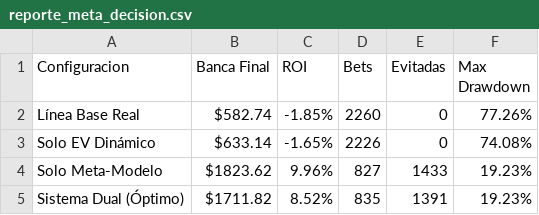
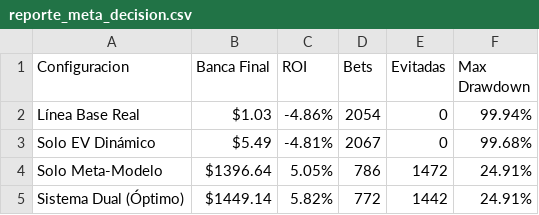
Before and after one commit to matiasts4/datascience, a CSV file: Simulacion_Inversion/reporte_meta_decision.csv, drawn as a sheet.

```diff
--- a/Simulacion_Inversion/reporte_meta_decision.csv
+++ b/Simulacion_Inversion/reporte_meta_decision.csv
@@ -1,5 +1,5 @@
 Configuracion,Banca Final,ROI,Bets,Evitadas,Max Drawdown
-Línea Base Real,$582.74,-1.85%,2260,0,77.26%
-Solo EV Dinámico,$633.14,-1.65%,2226,0,74.08%
-Solo Meta-Modelo,$1823.62,9.96%,827,1433,19.23%
-Sistema Dual (Óptimo),$1711.82,8.52%,835,1391,19.23%
+Línea Base Real,$1.03,-4.86%,2054,0,99.94%
+Solo EV Dinámico,$5.49,-4.81%,2067,0,99.68%
+Solo Meta-Modelo,$1396.64,5.05%,786,1472,24.91%
+Sistema Dual (Óptimo),$1449.14,5.82%,772,1442,24.91%
```
Also changed, not shown: Simulacion_Inversion/reporte_simulacion_calibrada.csv, scratch/optimized_models_log_loss.csv, 41 other files.
